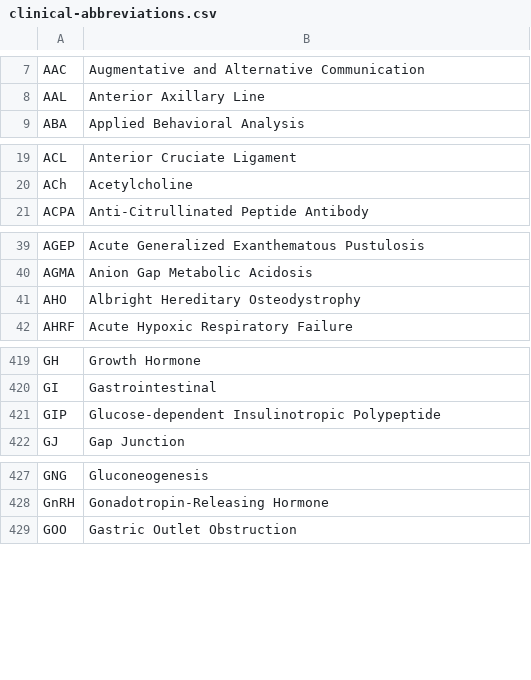
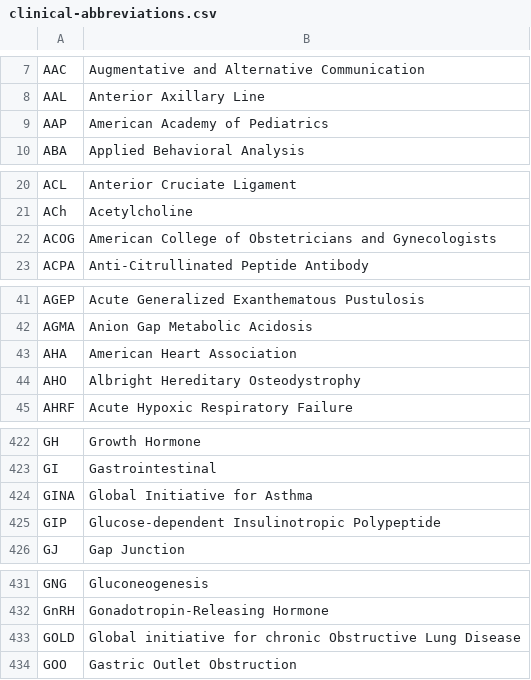
Before and after one commit to emleddin/meded, a CSV file: clinical-abbreviations.csv, drawn as a sheet; only a part is shown, gaps mark what is left out; the diff covers the shown part only.

```diff
--- a/clinical-abbreviations.csv
+++ b/clinical-abbreviations.csv
@@ -8,2 +8,3 @@ AAC,Augmentative and Alternative Communication
 AAL,Anterior Axillary Line
+AAP,American Academy of Pediatrics
 ABA,Applied Behavioral Analysis
@@ -20,2 +21,3 @@ ACL,Anterior Cruciate Ligament
 ACh,Acetylcholine
+ACOG,American College of Obstetricians and Gynecologists
 ACPA,Anti-Citrullinated Peptide Antibody
@@ -40,2 +42,3 @@ AGEP,Acute Generalized Exanthematous Pustulosis
 AGMA,Anion Gap Metabolic Acidosis
+AHA,American Heart Association
 AHO,Albright Hereditary Osteodystrophy
@@ -420,2 +423,3 @@ GH,Growth Hormone
 GI,Gastrointestinal
+GINA,Global Initiative for Asthma
 GIP,Glucose-dependent Insulinotropic Polypeptide
@@ -428,2 +432,3 @@ GNG,Gluconeogenesis
 GnRH,Gonadotropin-Releasing Hormone
+GOLD,Global initiative for chronic Obstructive Lung Disease
 GOO,Gastric Outlet Obstruction
```
Also changed, not shown: 2 added rows elsewhere in this file, docs/clinical-abbreviations.csv, 6 other files.
